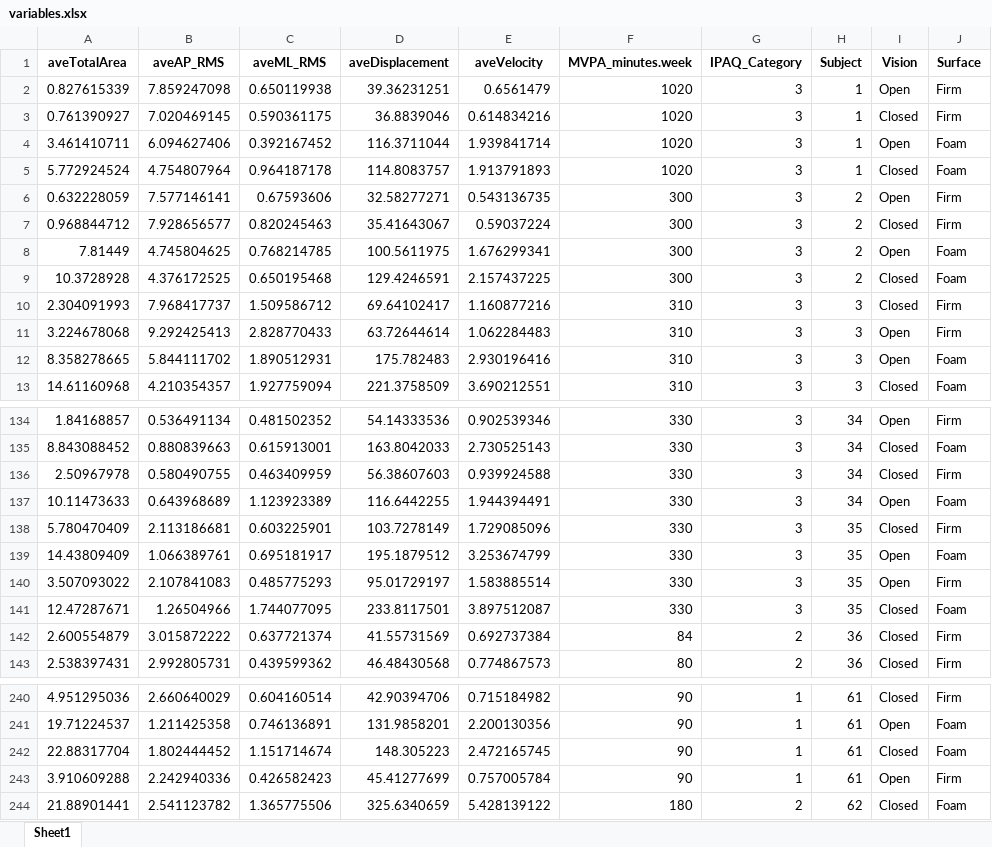
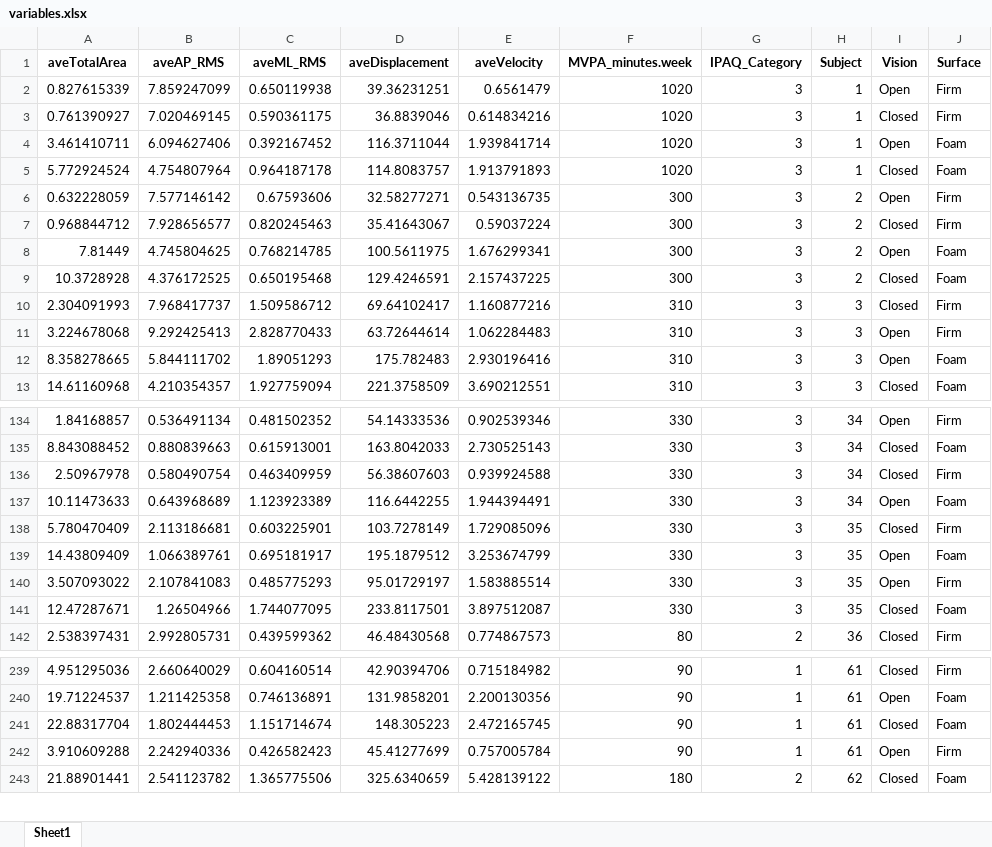
Before and after one commit to chengmeowz/project-posture, an Excel workbook: BDS/variables.xlsx, sheet Sheet1, drawn as a sheet; only a part is shown, gaps mark what is left out; values as stored, in another font and other column widths than the file's, no borders; removed rows and columns are numbered as before the commit, all else as after; the diff covers the shown part only; the diff names each change by its address in the sheet, - before the commit and + after, or states it on an @@ line.

Commit message:
Update variables.xlsx

```diff
--- a/BDS/variables.xlsx (sheet Sheet1)
+++ b/BDS/variables.xlsx (sheet Sheet1)
-B2 (aveAP_RMS): 7.859247098
+B2 (aveAP_RMS): 7.859247099
-B6 (aveAP_RMS): 7.577146141
+B6 (aveAP_RMS): 7.577146142
-C12 (aveML_RMS): 1.890512931
+C12 (aveML_RMS): 1.89051293
-B136 (aveAP_RMS): 0.580490755
+B136 (aveAP_RMS): 0.580490754
-row 142: 2.600554879 | 3.015872222 | 0.637721374 | 41.55731569 | 0.692737384 | 84 | 2 | 36 | Closed | Firm
-B241 (aveAP_RMS): 1.802444452
+B241 (aveAP_RMS): 1.802444453
```
Also changed, not shown: 7 edited cells elsewhere in this sheet.
